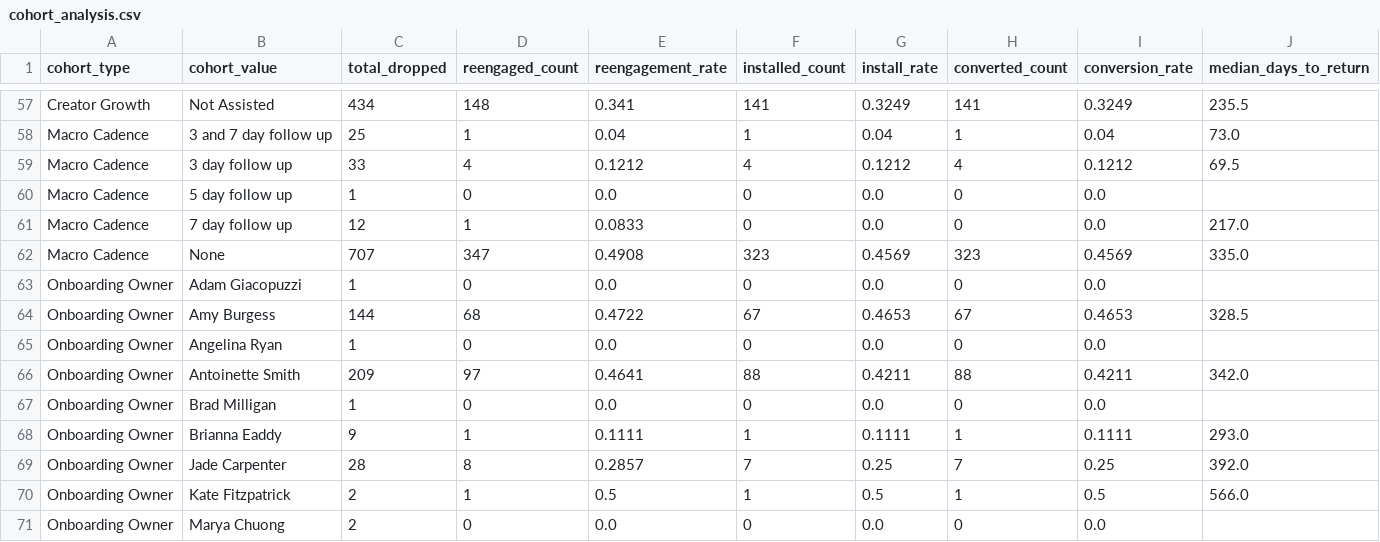
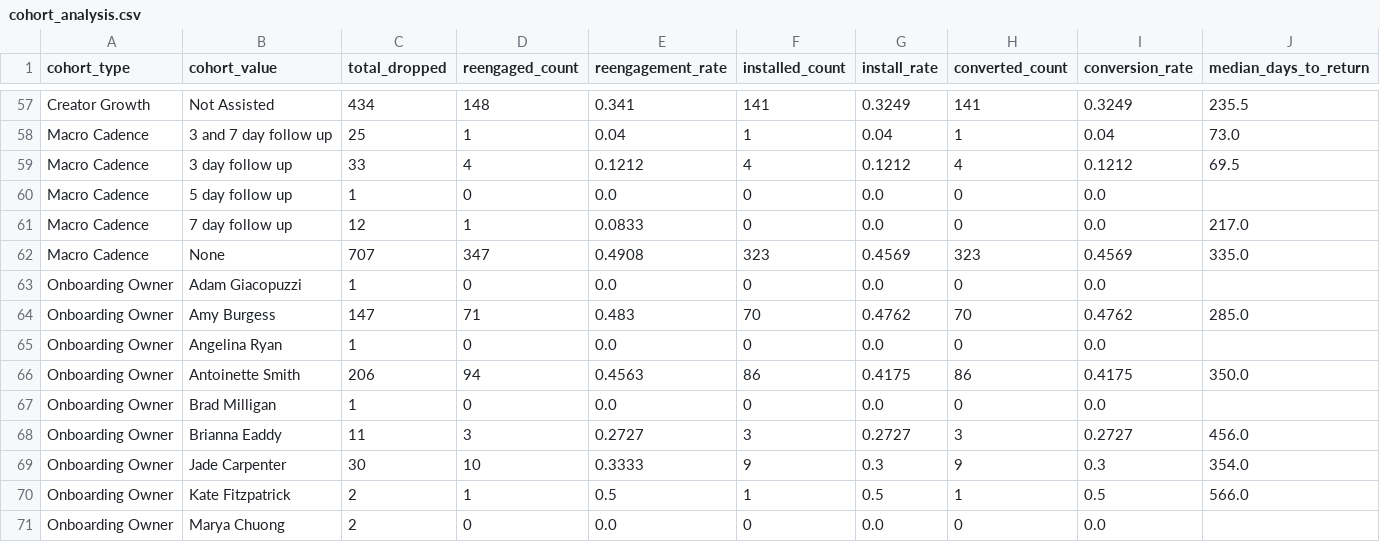
Before and after one commit to asmith-cmyk/dropped-onboards-analysis, a CSV file: outputs/cohort_analysis.csv, drawn as a sheet; only a part is shown, gaps mark what is left out; the diff covers the shown part only.

```diff
--- a/outputs/cohort_analysis.csv
+++ b/outputs/cohort_analysis.csv
@@ -63,8 +63,8 @@ Macro Cadence,None,707,347,0.4908,323,0.4569,323,0.4569,335.0
 Onboarding Owner,Adam Giacopuzzi,1,0,0.0,0,0.0,0,0.0,
-Onboarding Owner,Amy Burgess,144,68,0.4722,67,0.4653,67,0.4653,328.5
+Onboarding Owner,Amy Burgess,147,71,0.483,70,0.4762,70,0.4762,285.0
 Onboarding Owner,Angelina Ryan,1,0,0.0,0,0.0,0,0.0,
-Onboarding Owner,Antoinette Smith,209,97,0.4641,88,0.4211,88,0.4211,342.0
+Onboarding Owner,Antoinette Smith,206,94,0.4563,86,0.4175,86,0.4175,350.0
 Onboarding Owner,Brad Milligan,1,0,0.0,0,0.0,0,0.0,
-Onboarding Owner,Brianna Eaddy,9,1,0.1111,1,0.1111,1,0.1111,293.0
-Onboarding Owner,Jade Carpenter,28,8,0.2857,7,0.25,7,0.25,392.0
+Onboarding Owner,Brianna Eaddy,11,3,0.2727,3,0.2727,3,0.2727,456.0
+Onboarding Owner,Jade Carpenter,30,10,0.3333,9,0.3,9,0.3,354.0
 Onboarding Owner,Kate Fitzpatrick,2,1,0.5,1,0.5,1,0.5,566.0
```
Also changed, not shown: 16 edited cells elsewhere in this file, data/manual_lifecycle_overrides.csv, outputs/master_creator_lifecycle.csv, 5 other files.
